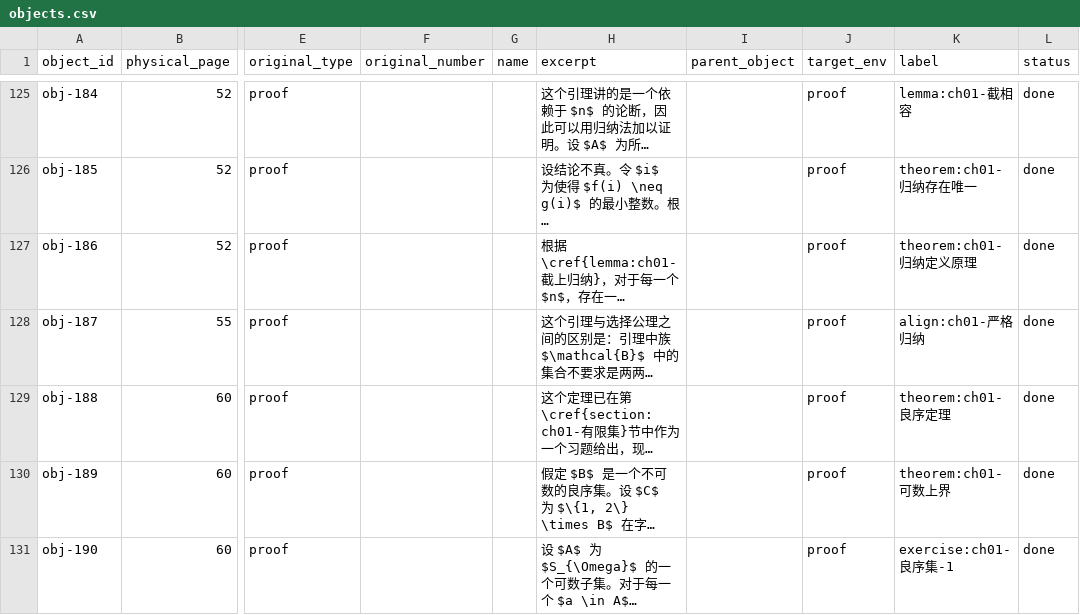
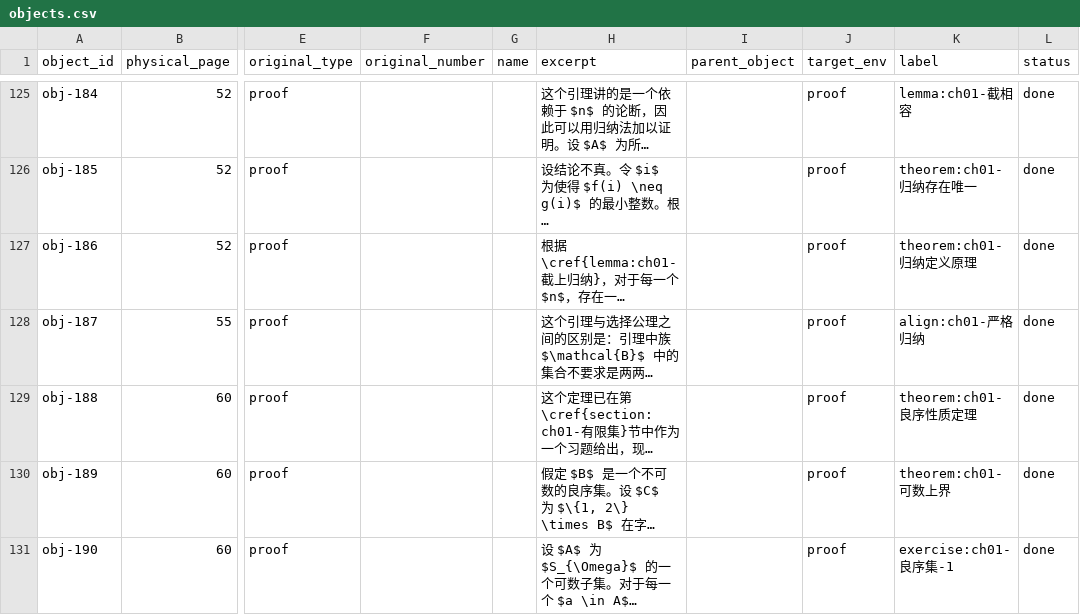
Before and after one commit to WSTZ-git/Math, a CSV file: MathNote/Topology(Munkres)/audit/objects.csv, drawn as a sheet; only a part is shown, gaps mark what is left out; long unchanged cells end in …; the diff names each change by its address in the sheet, - before the commit and + after, or states it on an @@ line.

```diff
--- a/MathNote/Topology(Munkres)/audit/objects.csv
+++ b/MathNote/Topology(Munkres)/audit/objects.csv
-K129 (label): theorem:ch01-良序定理
+K129 (label): theorem:ch01-良序性质定理
```
Also changed, not shown: MathNote/Topology(Munkres)/audit/semantic-structure.csv, 34 other files.
